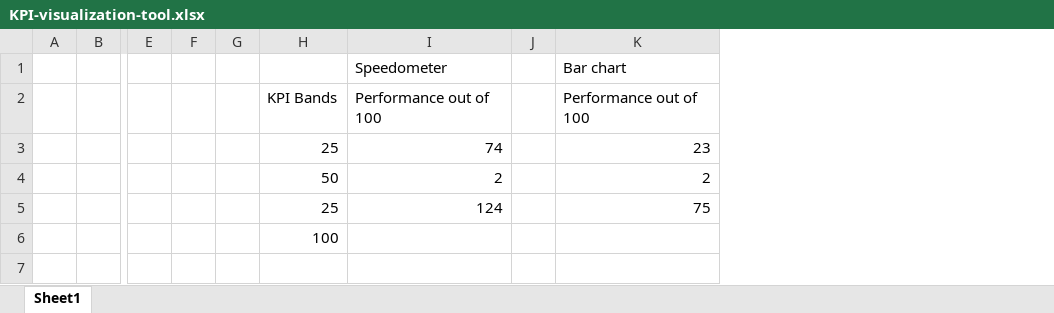
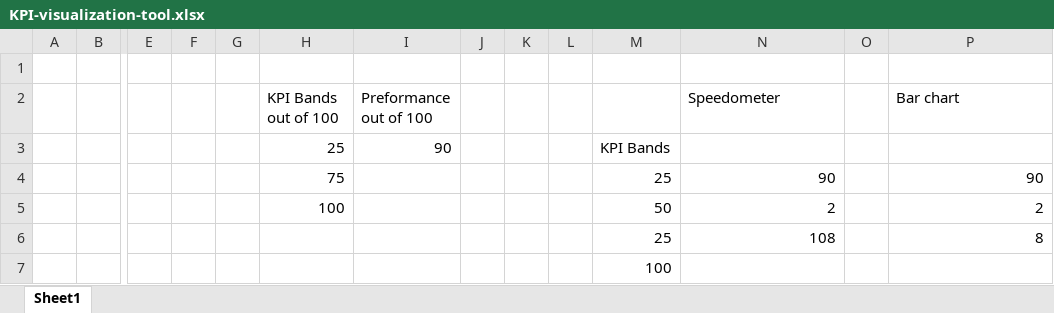
Before and after one commit to j-chan-hkust/KPI-Visualization-Tools, an Excel workbook: KPI-visualization-tool.xlsx, sheet Sheet1, drawn as a sheet; only a part is shown, gaps mark what is left out; values as stored, in another font and other column widths than the file's, no borders; charts and pictures not drawn; removed rows and columns are numbered as before the commit, all else as after; rows hold the shown columns only; the diff names each change by its address in the sheet, - before the commit and + after, or states it on an @@ line.

Commit message:
fixed an issue caused by excel autoscaling

```diff
--- a/KPI-visualization-tool.xlsx (sheet Sheet1)
+++ b/KPI-visualization-tool.xlsx (sheet Sheet1)
+column H (KPI Bands out of 100), row 5: 100
+column I (Preformance out of 100), empty
+column J, empty
+column K, empty
+column L, empty
+row 1: (empty)
-row 2:  |  |  |  |  | KPI Bands | Performance out of 100 |  | Performance out of 100
-row 3:  |  |  |  |  | 25 | 74 |  | 23
+row 3:  |  |  |  |  | 25 | 90 |  |  |  | KPI Bands
+row 4:  |  |  |  |  | 75 |  |  |  |  | 25 | 90 |  | 90
-row 5:  |  |  |  |  | 25 | 124 |  | 75
+row 6:  |  |  |  |  |  |  |  |  |  | 25 | 108 |  | 8
```
Also changed, not shown: formulas that keep their value, charts or pictures.
